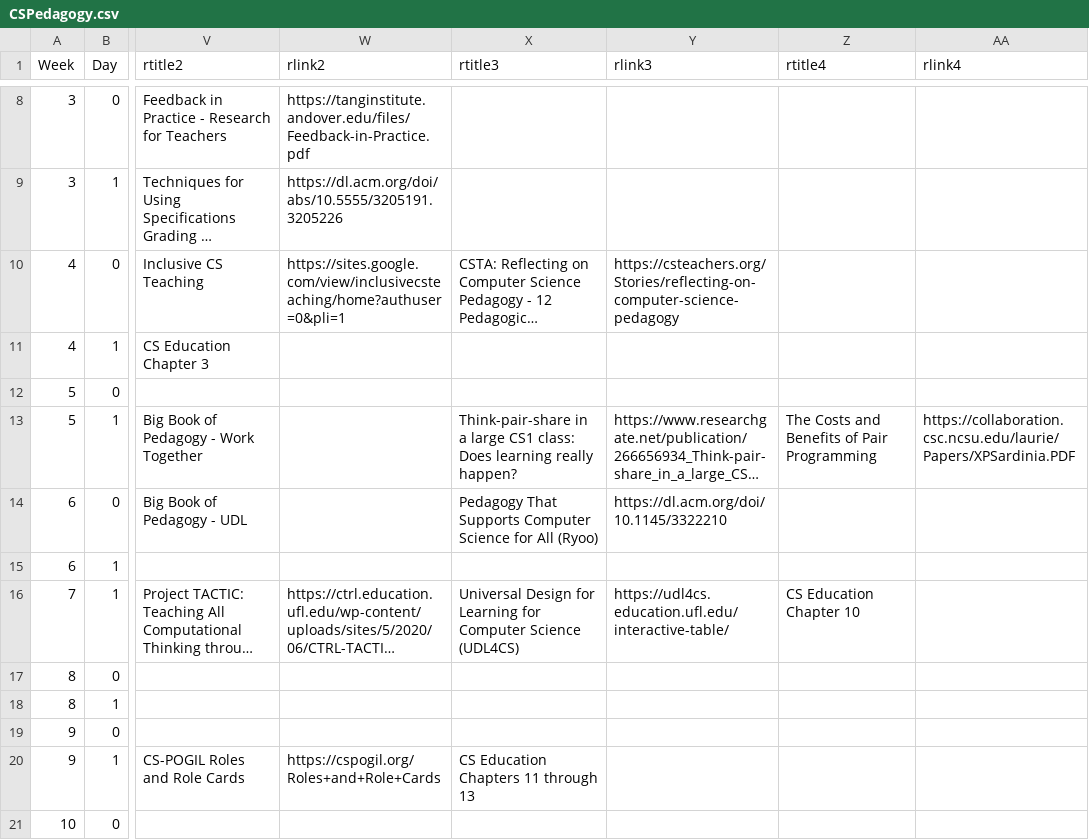
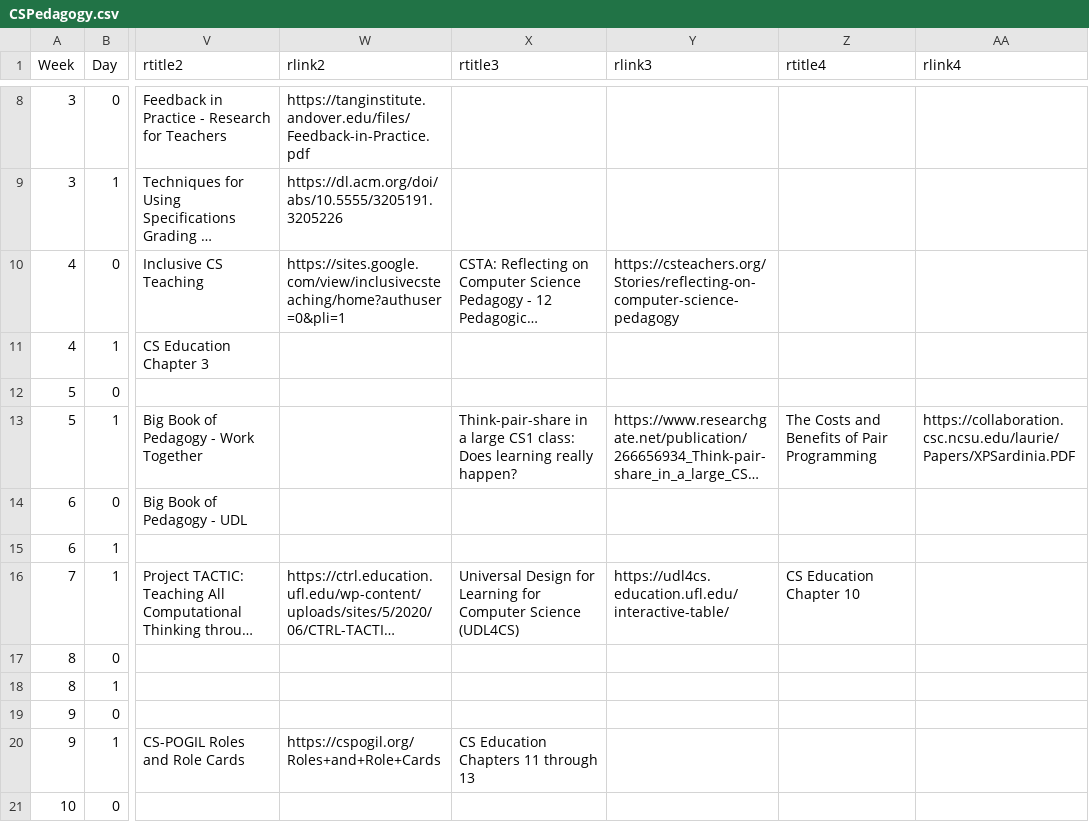
Before and after one commit to BillJr99/Ursinus-CSPedagogy, a CSV file: _pages/CSPedagogy.csv, drawn as a sheet; only a part is shown, gaps mark what is left out; long unchanged cells end in …; the diff names each change by its address in the sheet, - before the commit and + after, or states it on an @@ line.

Commit message:
Duplicate link

```diff
--- a/_pages/CSPedagogy.csv
+++ b/_pages/CSPedagogy.csv
-X14 (rtitle3): Pedagogy That Supports Computer Science for All (Ryoo)
+X14 (rtitle3): (empty)
-Y14 (rlink3): https://dl.acm.org/doi/10.1145/3322210
+Y14 (rlink3): (empty)
```
Also changed, not shown: 1 other file.
